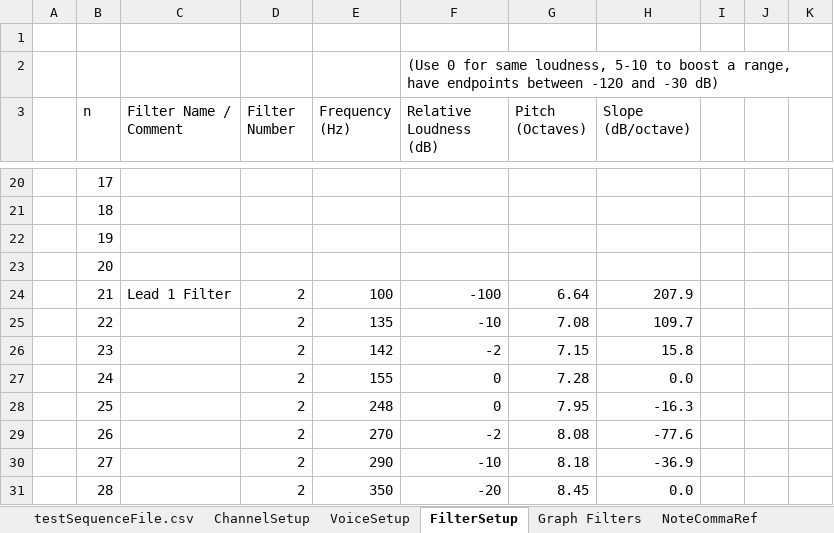
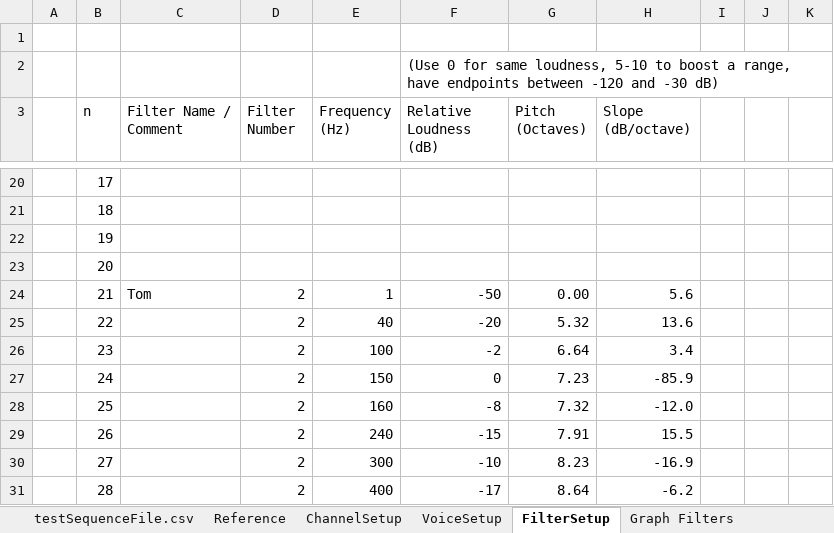
Before and after one commit to davidryan59/music-sequencer-matlab-excel-audacity, an Excel workbook: example_data/input/testSequenceFile.xlsx, sheet FilterSetup, drawn as a sheet; only a part is shown, gaps mark what is left out; values as stored, in another font and other column widths than the file's, no cell formats; the diff covers the shown part only; the diff names each change by its address in the sheet, - before the commit and + after, or states it on an @@ line.

```diff
--- a/example_data/input/testSequenceFile.xlsx (sheet FilterSetup)
+++ b/example_data/input/testSequenceFile.xlsx (sheet FilterSetup)
+sheet tab: Reference
-C24 (Filter Name / Comment): Lead 1 Filter
+C24 (Filter Name / Comment): Tom
-E24 (Frequency (Hz)): 100
+E24 (Frequency (Hz)): 1
-F24 (Relative Loudness (dB)): -100
+F24 (Relative Loudness (dB)): -50
-G24 (Pitch (Octaves)): 6.64
+G24 (Pitch (Octaves)): 0.00
-H24 (Slope (dB/octave)): 207.9
+H24 (Slope (dB/octave)): 5.6
-E25 (Frequency (Hz)): 135
+E25 (Frequency (Hz)): 40
-F25 (Relative Loudness (dB)): -10
+F25 (Relative Loudness (dB)): -20
-G25 (Pitch (Octaves)): 7.08
+G25 (Pitch (Octaves)): 5.32
-H25 (Slope (dB/octave)): 109.7
+H25 (Slope (dB/octave)): 13.6
-E26 (Frequency (Hz)): 142
+E26 (Frequency (Hz)): 100
-G26 (Pitch (Octaves)): 7.15
+G26 (Pitch (Octaves)): 6.64
-H26 (Slope (dB/octave)): 15.8
+H26 (Slope (dB/octave)): 3.4
-E27 (Frequency (Hz)): 155
+E27 (Frequency (Hz)): 150
-G27 (Pitch (Octaves)): 7.28
+G27 (Pitch (Octaves)): 7.23
-H27 (Slope (dB/octave)): 0.0
+H27 (Slope (dB/octave)): -85.9
-E28 (Frequency (Hz)): 248
+E28 (Frequency (Hz)): 160
-F28 (Relative Loudness (dB)): 0
+F28 (Relative Loudness (dB)): -8
-G28 (Pitch (Octaves)): 7.95
+G28 (Pitch (Octaves)): 7.32
-H28 (Slope (dB/octave)): -16.3
+H28 (Slope (dB/octave)): -12.0
-E29 (Frequency (Hz)): 270
+E29 (Frequency (Hz)): 240
-F29 (Relative Loudness (dB)): -2
+F29 (Relative Loudness (dB)): -15
-G29 (Pitch (Octaves)): 8.08
+G29 (Pitch (Octaves)): 7.91
-H29 (Slope (dB/octave)): -77.6
+H29 (Slope (dB/octave)): 15.5
-E30 (Frequency (Hz)): 290
+E30 (Frequency (Hz)): 300
-G30 (Pitch (Octaves)): 8.18
+G30 (Pitch (Octaves)): 8.23
-H30 (Slope (dB/octave)): -36.9
+H30 (Slope (dB/octave)): -16.9
-E31 (Frequency (Hz)): 350
+E31 (Frequency (Hz)): 400
-F31 (Relative Loudness (dB)): -20
+F31 (Relative Loudness (dB)): -17
-G31 (Pitch (Octaves)): 8.45
+G31 (Pitch (Octaves)): 8.64
-H31 (Slope (dB/octave)): 0.0
+H31 (Slope (dB/octave)): -6.2
```
Also changed, not shown: 429 edited cells elsewhere in this sheet, sheet testSequenceFile.csv, sheet VoiceSetup, sheet ChannelSetup, sheet NoteCommaRef, cell formats, formulas that keep their value, charts or pictures, 33 other files.
